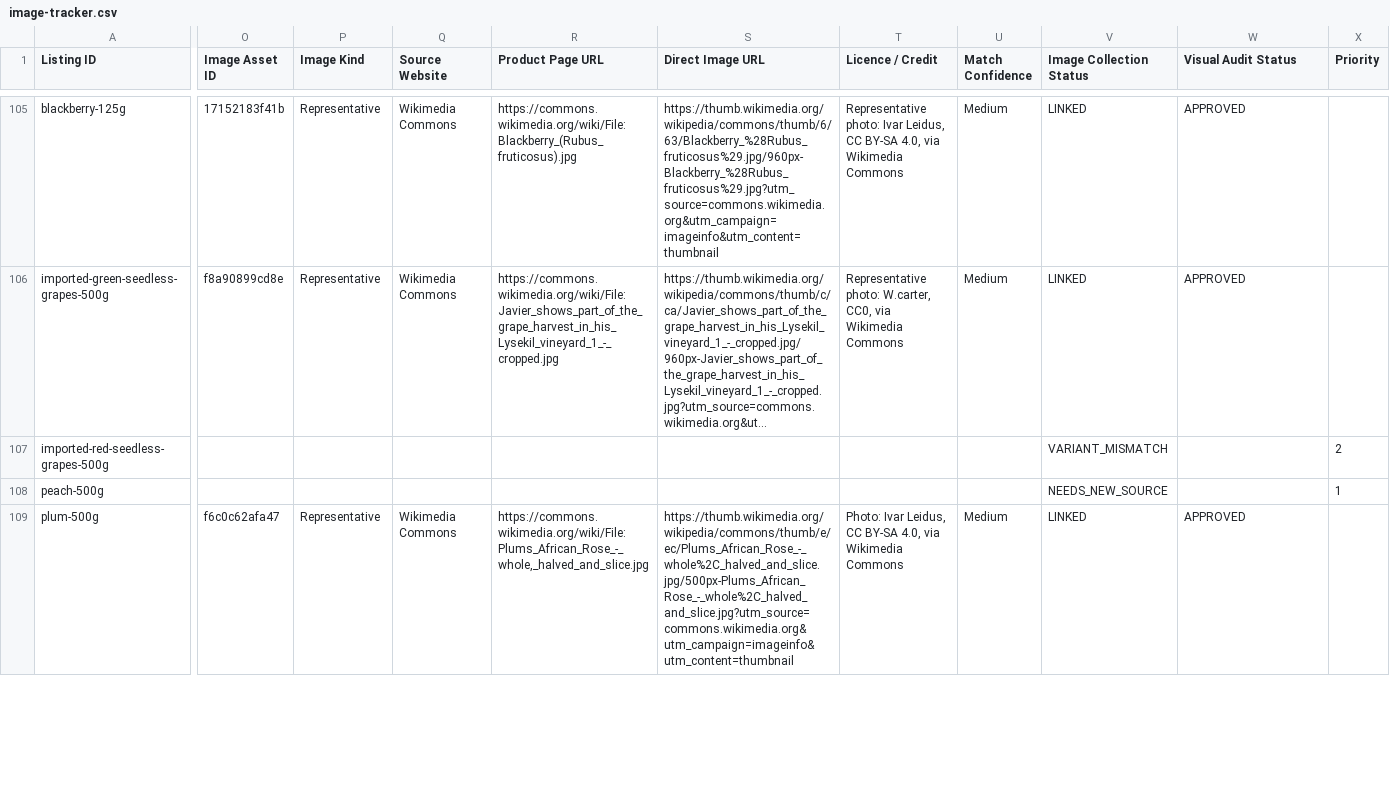
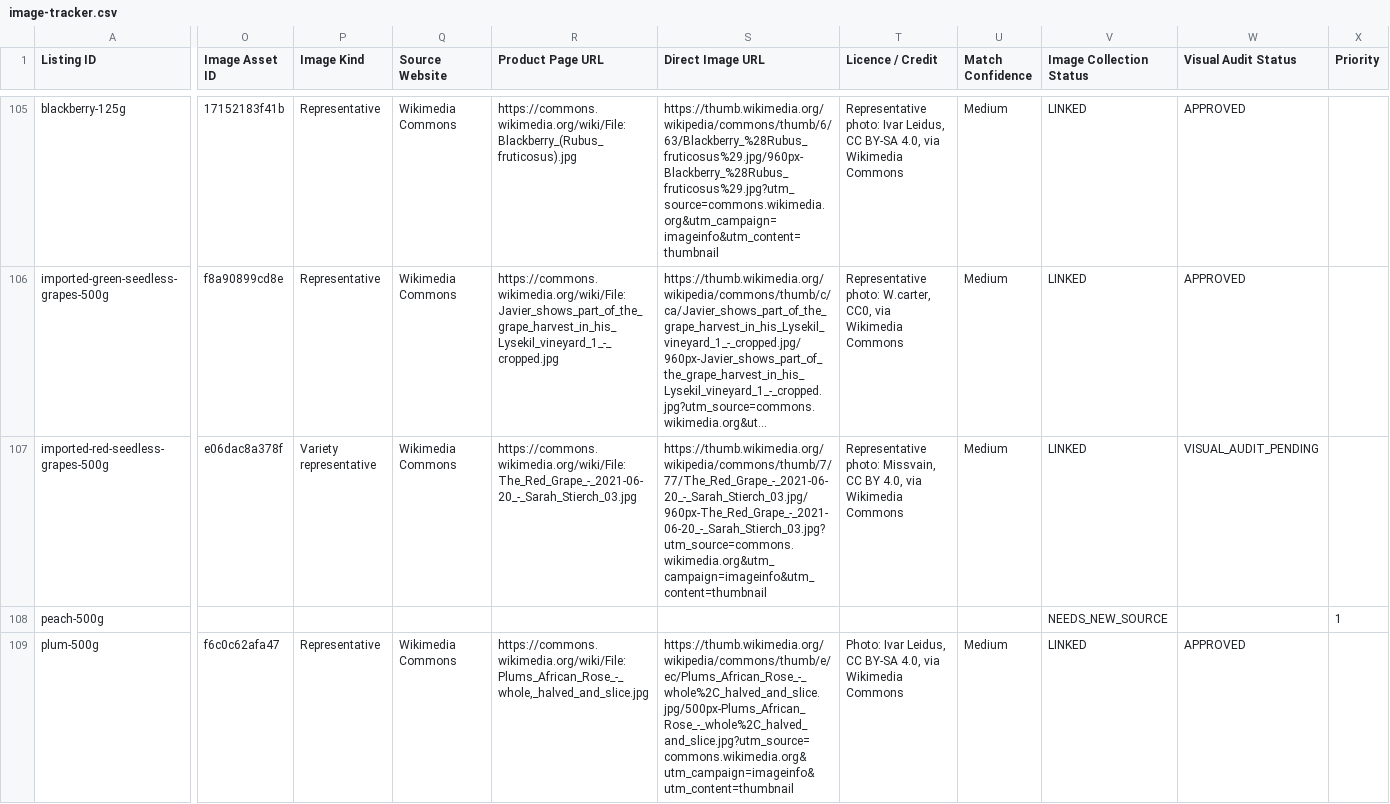
Before and after one commit to kevinking1983/sunproj, a CSV file: supabase/catalog/image-tracker.csv, drawn as a sheet; only a part is shown, gaps mark what is left out; long unchanged cells end in …; the diff covers the shown part only; the diff names each change by its address in the sheet, - before the commit and + after, or states it on an @@ line.

```diff
--- a/supabase/catalog/image-tracker.csv
+++ b/supabase/catalog/image-tracker.csv
-O107 (Image Asset ID): (empty)
+O107 (Image Asset ID): e06dac8a378f
-P107 (Image Kind): (empty)
+P107 (Image Kind): Variety representative
-Q107 (Source Website): (empty)
+Q107 (Source Website): Wikimedia Commons
-R107 (Product Page URL): (empty)
+R107 (Product Page URL): https://commons.wikimedia.org/wiki/File:The_Red_Grape_-_2021-06-20_-_Sarah_Stierch_03.jpg
-S107 (Direct Image URL): (empty)
+S107 (Direct Image URL): https://thumb.wikimedia.org/wikipedia/commons/thumb/7/77/The_Red_Grape_-_2021-06-20_-_Sarah_Stierch_03.jpg/960px-The_Red_Grape_-_2021-06-20_-_Sarah_Stierch_03.jpg?utm_source=commons.wikimedia.org&utm_campaign=imageinfo&utm_content=thumbnail
-T107 (Licence / Credit): (empty)
+T107 (Licence / Credit): Representative photo: Missvain, CC BY 4.0, via Wikimedia Commons
-U107 (Match Confidence): (empty)
+U107 (Match Confidence): Medium
-V107 (Image Collection Status): VARIANT_MISMATCH
+V107 (Image Collection Status): LINKED
-W107 (Visual Audit Status): (empty)
+W107 (Visual Audit Status): VISUAL_AUDIT_PENDING
-X107 (Priority): 2
+X107 (Priority): (empty)
```
Also changed, not shown: 89 edited cells elsewhere in this file, supabase/catalog/family-classification.csv, supabase/catalog/photo-links.csv, 3 other files.
